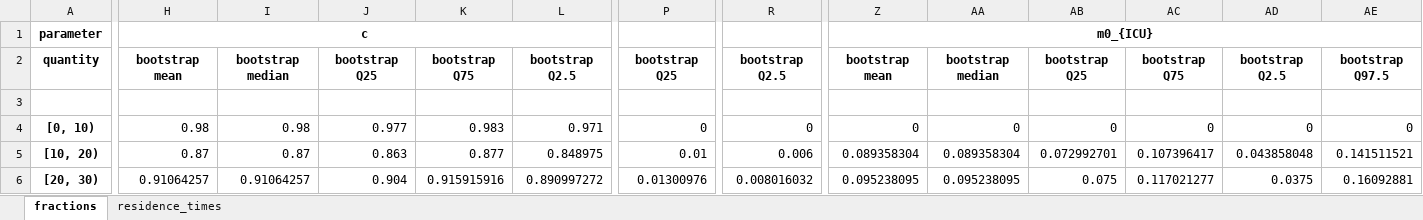
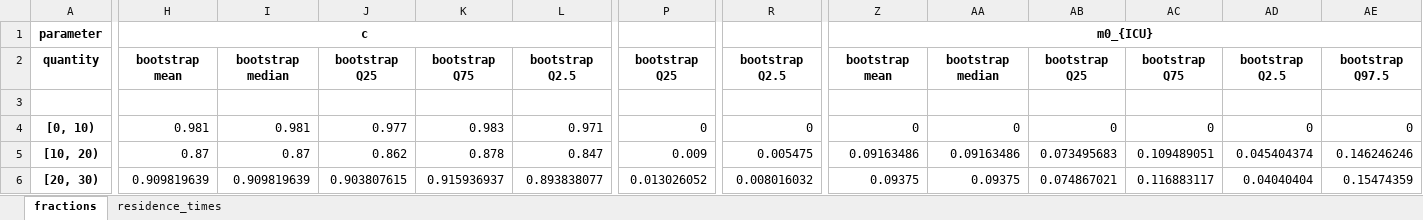
Before and after one commit to UGentBiomath/COVID19-Model, an Excel workbook: data/interim/model_parameters/COVID19_SEIRD/hospitals/0_10_20_30_40_50_60_70_80/sciensano_hospital_parameters.xlsx, sheet fractions, drawn as a sheet; only a part is shown, gaps mark what is left out; values as stored, in another font and other column widths than the file's, no borders; the diff covers the shown part only; the diff names each change by its address in the sheet, - before the commit and + after, or states it on an @@ line.

Commit message:
age-stratification and hospitals are now working

```diff
--- a/data/interim/model_parameters/COVID19_SEIRD/hospitals/0_10_20_30_40_50_60_70_80/sciensano_hospital_parameters.xlsx (sheet fractions)
+++ b/data/interim/model_parameters/COVID19_SEIRD/hospitals/0_10_20_30_40_50_60_70_80/sciensano_hospital_parameters.xlsx (sheet fractions)
-H4: 0.98
+H4: 0.981
-I4: 0.98
+I4: 0.981
-J5: 0.863
+J5: 0.862
-K5: 0.877
+K5: 0.878
-L5: 0.848975
+L5: 0.847
-P5: 0.01
+P5: 0.009
-R5: 0.006
+R5: 0.005475
-Z5: 0.089358304
+Z5: 0.09163486
-AA5: 0.089358304
+AA5: 0.09163486
-AB5: 0.072992701
+AB5: 0.073495683
-AC5: 0.107396417
+AC5: 0.109489051
-AD5: 0.043858048
+AD5: 0.045404374
-AE5: 0.141511521
+AE5: 0.146246246
-H6: 0.91064257
+H6: 0.909819639
-I6: 0.91064257
+I6: 0.909819639
-J6: 0.904
+J6: 0.903807615
-K6: 0.915915916
+K6: 0.915936937
-L6: 0.890997272
+L6: 0.893838077
-P6: 0.01300976
+P6: 0.013026052
-Z6: 0.095238095
+Z6: 0.09375
-AA6: 0.095238095
+AA6: 0.09375
-AB6: 0.075
+AB6: 0.074867021
-AC6: 0.117021277
+AC6: 0.116883117
-AD6: 0.0375
+AD6: 0.04040404
-AE6: 0.16092881
+AE6: 0.15474359
```
Also changed, not shown: 169 edited cells elsewhere in this sheet, 33 other files.
